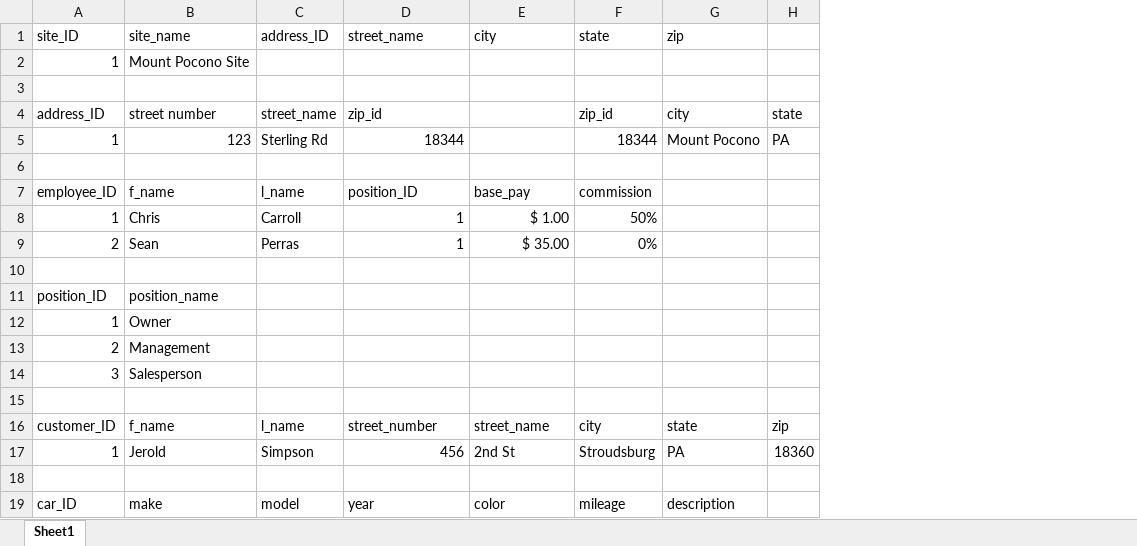
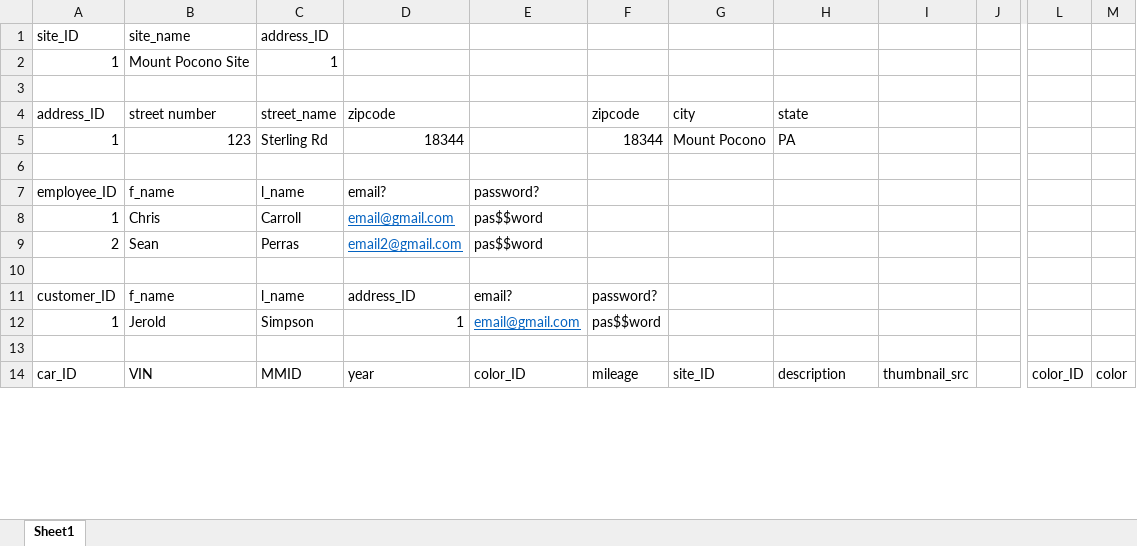
Before and after one commit to Criyl/DBProj, an Excel workbook: DB_plan.xlsx, sheet Sheet1, drawn as a sheet; only a part is shown, gaps mark what is left out; values as stored, in another font and other column widths than the file's, no borders; removed rows and columns are numbered as before the commit, all else as after; rows hold the shown columns only; the diff covers the shown part only; the diff names each change by its address in the sheet, - before the commit and + after, or states it on an @@ line.

Commit message:
Updated database plan

```diff
--- a/DB_plan.xlsx (sheet Sheet1)
+++ b/DB_plan.xlsx (sheet Sheet1)
+column E, rows 7-9: password? | pas$$word | pas$$word; row 14: color_ID
+column F (zipcode), row 5: 18344; row 14: mileage
-column F (zip_id), row 1: state; rows 5-9: 18344 |  | commission | 50% | 0%; row 19: mileage
-column H (state), row 5: PA
+column I, row 14: thumbnail_src
+column J, empty
+column L, row 14: color_ID
+column M, row 14: color
-D1 (zipcode): street_name
+D1 (zipcode): (empty)
-G1 (city): city
+G1 (city): (empty)
-H1 (state): zip
+H1 (state): (empty)
-C2 (street_name): (empty)
+C2 (street_name): 1
-D4: zip_id
+D4: zipcode
-G4: (empty)
+G4: city
-H4: city
+H4: state
-G5 (city): (empty)
+G5 (city): Mount Pocono
-H5 (state): Mount Pocono
+H5 (state): PA
-D7 (zipcode): position_ID
+D7 (zipcode): email?
-G7 (city): base_pay
+G7 (city): (empty)
-D8 (zipcode): 1
+D8 (zipcode): email@gmail.com
@@ D8:D9 underline: off → on, text colour: black → #0563C1 @@
-G8 (city): $ 1.00
+G8 (city): (empty)
-D9 (zipcode): 1
+D9 (zipcode): email2@gmail.com
-G9 (city): $ 35.00
+G9 (city): (empty)
-row 11: position_ID | position_name
-row 12: 1 | Owner
-row 13: 2 | Management
-row 14: 3 | Salesperson
+row 11: customer_ID | f_name | l_name | address_ID | email? | password?
+row 12: 1 | Jerold | Simpson | 1 | email@gmail.com | pas$$word
-row 16: customer_ID | f_name | l_name | street_number | street_name | city | state | zip
-row 17: 1 | Jerold | Simpson | 456 | 2nd St | Stroudsburg | PA | 18360
-row 18: (empty)
-B14 (street number): make
+B14 (street number): VIN
-C14 (street_name): model
+C14 (street_name): MMID
-G14 (city): color
+G14 (city): site_ID
```
Also changed, not shown: 3 added rows, 1 added column and 3 edited cells elsewhere in this sheet, 1 other file.
